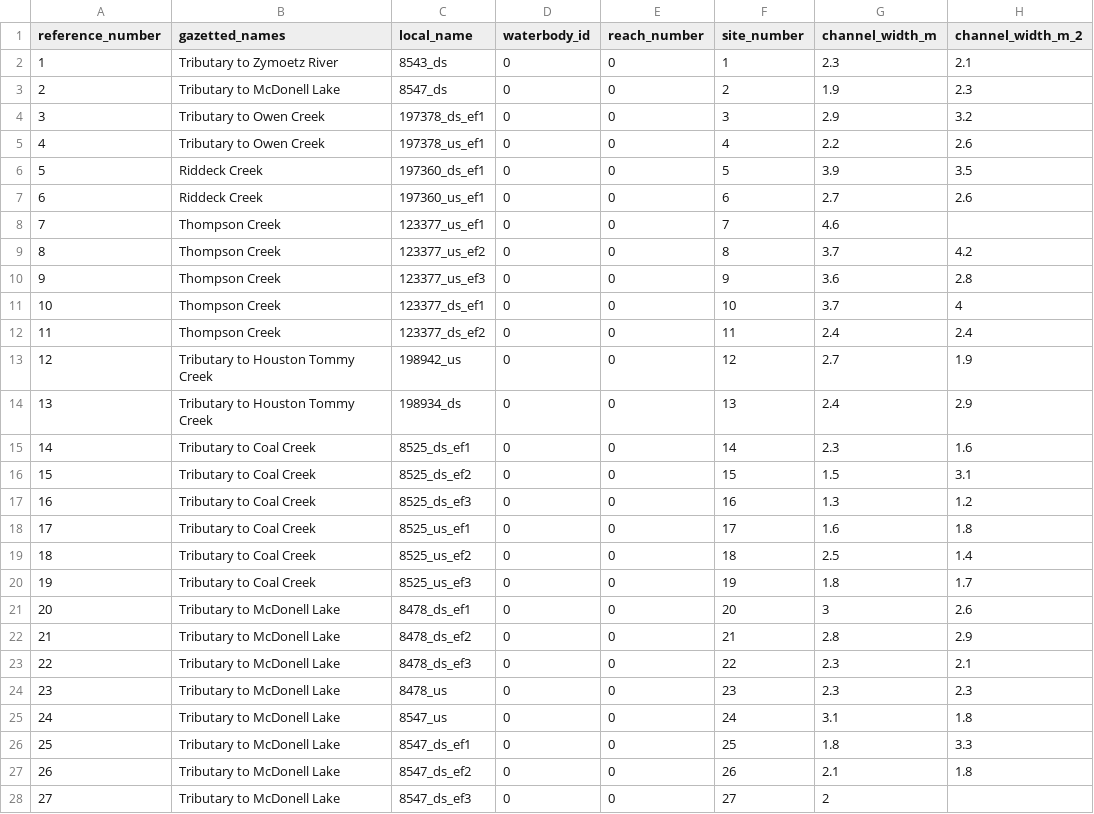
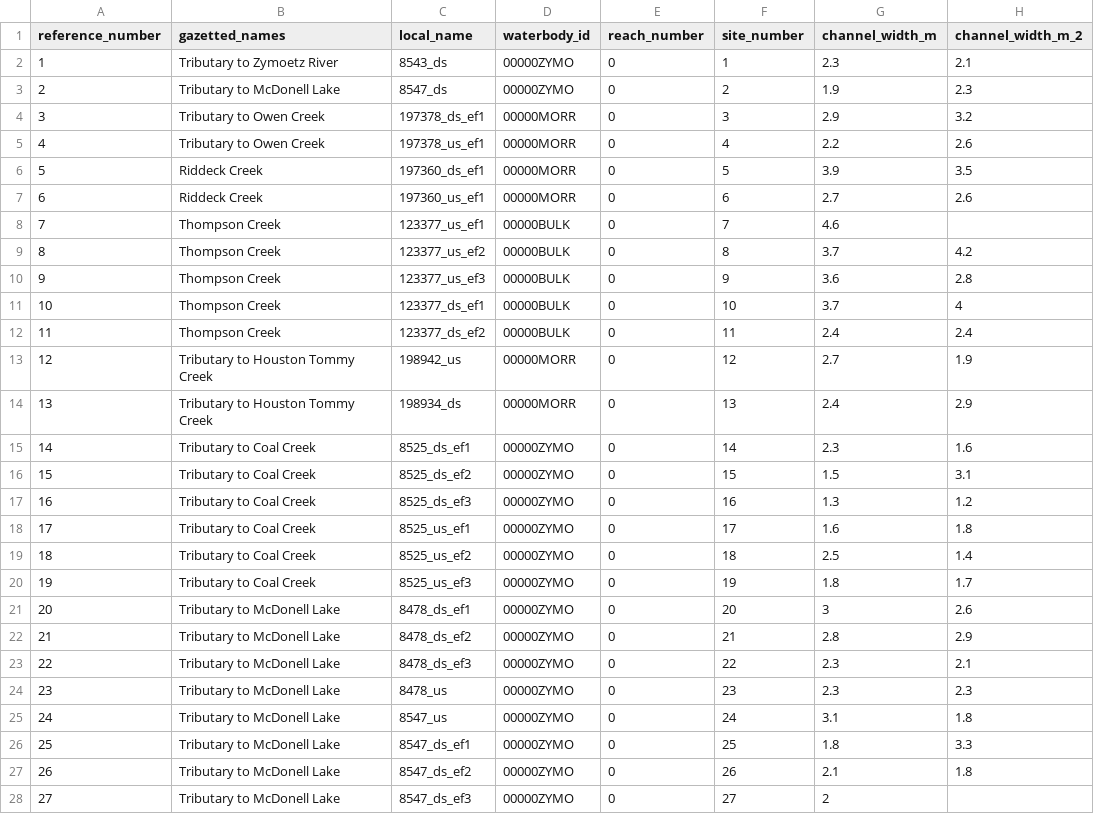
Before and after one commit to NewGraphEnvironment/fish_passage_skeena_2023_reporting, a CSV file: data/backup/step_4_stream_site_data.csv, drawn as a sheet; only a part is shown; the diff covers the shown part only; the diff names each change by its address in the sheet, - before the commit and + after, or states it on an @@ line.

```diff
--- a/data/backup/step_4_stream_site_data.csv
+++ b/data/backup/step_4_stream_site_data.csv
-D2:D3 (waterbody_id): 0
+D2:D3 (waterbody_id): 00000ZYMO
-D4:D7 (waterbody_id): 0
+D4:D7 (waterbody_id): 00000MORR
-D8:D12 (waterbody_id): 0
+D8:D12 (waterbody_id): 00000BULK
-D13:D14 (waterbody_id): 0
+D13:D14 (waterbody_id): 00000MORR
-D15:D28 (waterbody_id): 0
+D15:D28 (waterbody_id): 00000ZYMO
```
Also changed, not shown: 41 edited cells elsewhere in this file, data/backup/step_2_fish_coll_data.csv, data/backup/step_3_individual_fish_data.csv, 2 other files.
